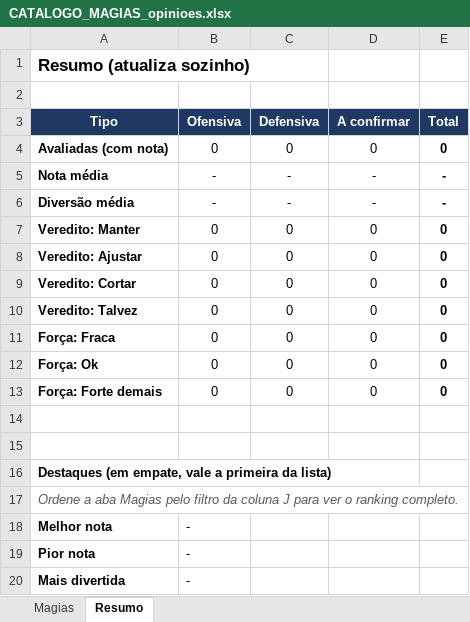
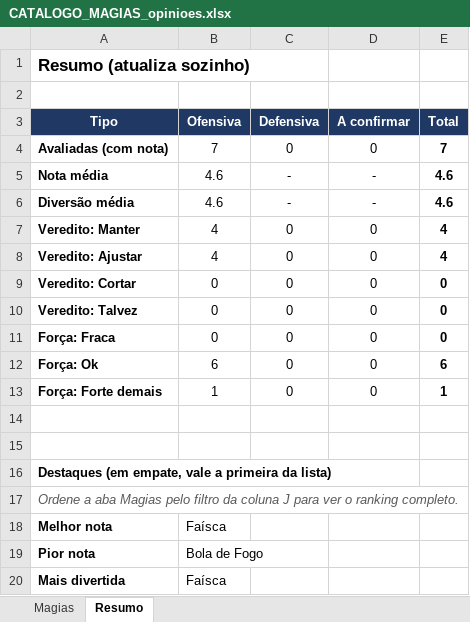
Before and after one commit to luizfsantos-alt/DICEMAXXXING, an Excel workbook: docs/CATALOGO_MAGIAS_opinioes.xlsx, sheet Resumo, drawn as a sheet; values as stored, in another font and other column widths than the file's, no borders; charts and pictures not drawn; the diff names each change by its address in the sheet, - before the commit and + after, or states it on an @@ line.

```diff
--- a/docs/CATALOGO_MAGIAS_opinioes.xlsx (sheet Resumo)
+++ b/docs/CATALOGO_MAGIAS_opinioes.xlsx (sheet Resumo)
-B4 (Ofensiva): 0
+B4 (Ofensiva): 7
-E4 (Total): 0
+E4 (Total): 7
-B5:B6 (Ofensiva): -
+B5:B6 (Ofensiva): 4.6
-E5:E6 (Total): -
+E5:E6 (Total): 4.6
-B7:B8 (Ofensiva): 0
+B7:B8 (Ofensiva): 4
-E7:E8 (Total): 0
+E7:E8 (Total): 4
-B12 (Ofensiva): 0
+B12 (Ofensiva): 6
-E12 (Total): 0
+E12 (Total): 6
-B13 (Ofensiva): 0
+B13 (Ofensiva): 1
-E13 (Total): 0
+E13 (Total): 1
-B18 (Ofensiva): -
+B18 (Ofensiva): Faísca
-B19 (Ofensiva): -
+B19 (Ofensiva): Bola de Fogo
-B20 (Ofensiva): -
+B20 (Ofensiva): Faísca
```
Also changed, not shown: sheet Magias, charts or pictures, 8 other files.
